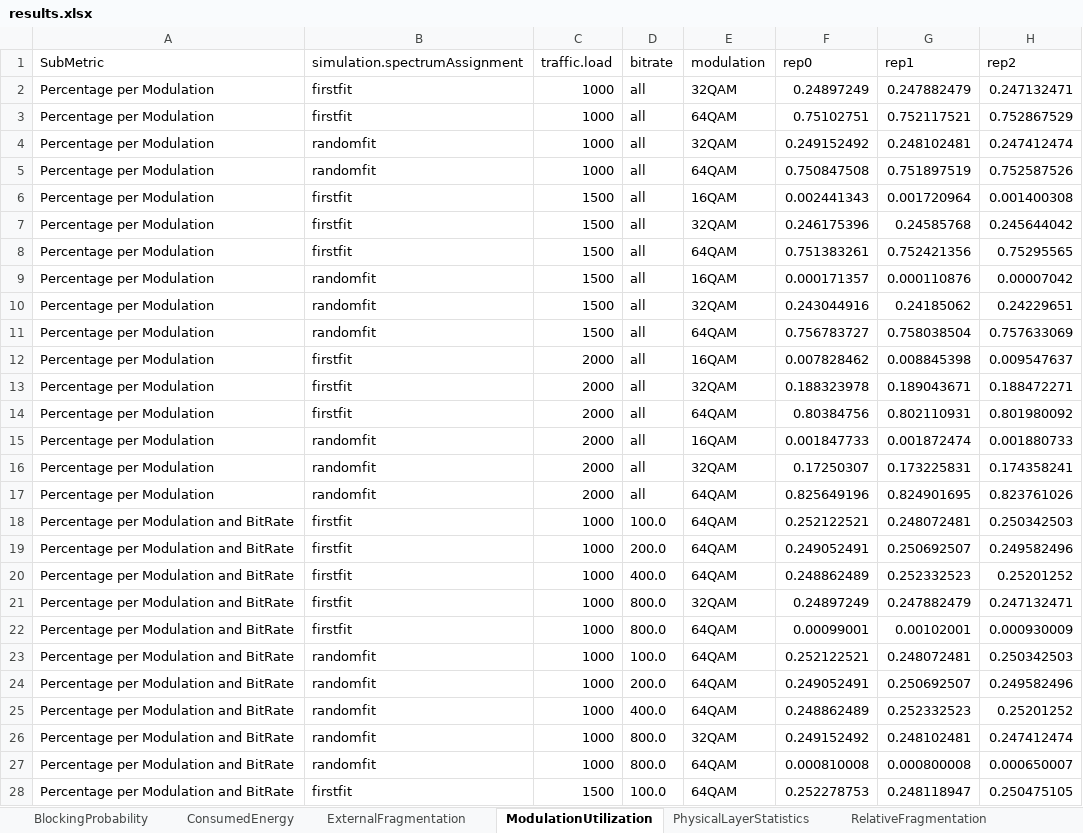
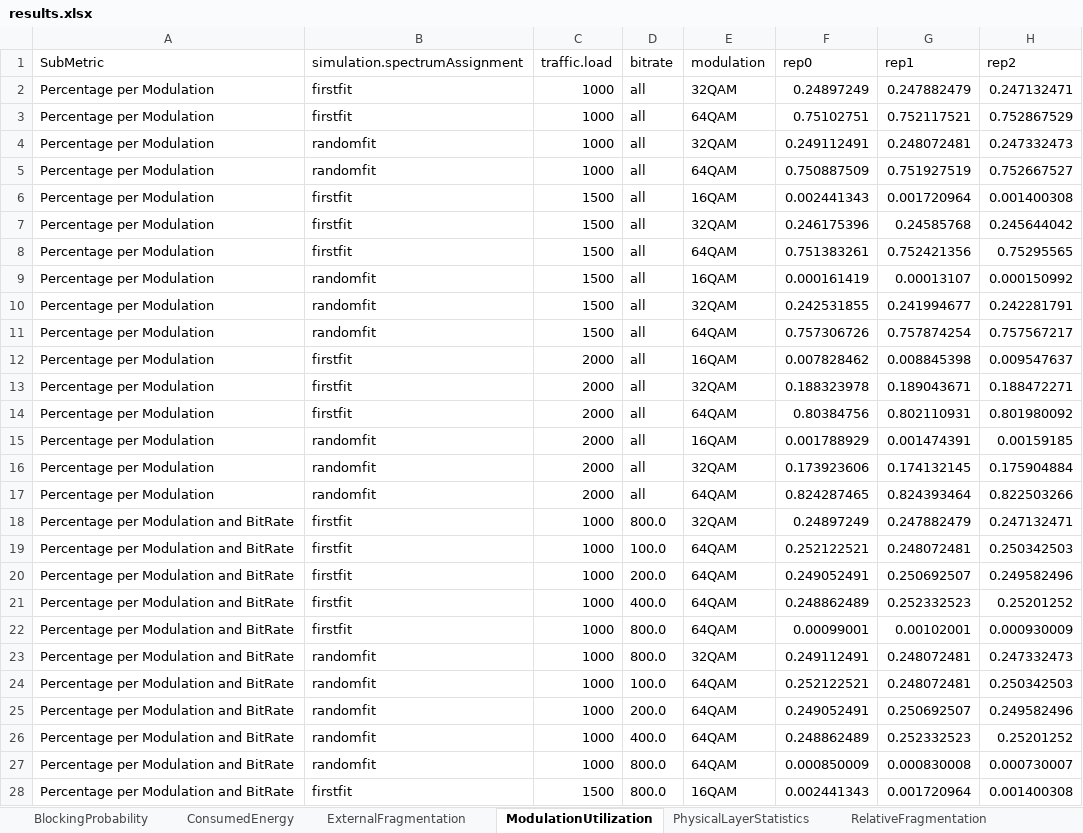
Before and after one commit to iallengabio/SNetS2, an Excel workbook: experiments/experiment01/results.xlsx, sheet ModulationUtilization, drawn as a sheet; only a part is shown; the shorter side is filled out with more unchanged rows; values as stored, in another font and other column widths than the file's, no borders; removed rows and columns are numbered as before the commit, all else as after; the diff covers the shown part only; the diff names each change by its address in the sheet, - before the commit and + after, or states it on an @@ line.

```diff
--- a/experiments/experiment01/results.xlsx (sheet ModulationUtilization)
+++ b/experiments/experiment01/results.xlsx (sheet ModulationUtilization)
-F4 (rep0): 0.249152492
+F4 (rep0): 0.249112491
-G4 (rep1): 0.248102481
+G4 (rep1): 0.248072481
-H4 (rep2): 0.247412474
+H4 (rep2): 0.247332473
-F5 (rep0): 0.750847508
+F5 (rep0): 0.750887509
-G5 (rep1): 0.751897519
+G5 (rep1): 0.751927519
-H5 (rep2): 0.752587526
+H5 (rep2): 0.752667527
-F9 (rep0): 0.000171357
+F9 (rep0): 0.000161419
-G9 (rep1): 0.000110876
+G9 (rep1): 0.00013107
-H9 (rep2): 0.00007042
+H9 (rep2): 0.000150992
-F10 (rep0): 0.243044916
+F10 (rep0): 0.242531855
-G10 (rep1): 0.24185062
+G10 (rep1): 0.241994677
-H10 (rep2): 0.24229651
+H10 (rep2): 0.242281791
-F11 (rep0): 0.756783727
+F11 (rep0): 0.757306726
-G11 (rep1): 0.758038504
+G11 (rep1): 0.757874254
-H11 (rep2): 0.757633069
+H11 (rep2): 0.757567217
-F15 (rep0): 0.001847733
+F15 (rep0): 0.001788929
-G15 (rep1): 0.001872474
+G15 (rep1): 0.001474391
-H15 (rep2): 0.001880733
+H15 (rep2): 0.00159185
-F16 (rep0): 0.17250307
+F16 (rep0): 0.173923606
-G16 (rep1): 0.173225831
+G16 (rep1): 0.174132145
-H16 (rep2): 0.174358241
+H16 (rep2): 0.175904884
-F17 (rep0): 0.825649196
+F17 (rep0): 0.824287465
-G17 (rep1): 0.824901695
+G17 (rep1): 0.824393464
-H17 (rep2): 0.823761026
+H17 (rep2): 0.822503266
@@ row 21 moved to row 18: Percentage per Modulation and BitRate @@
+row 23: Percentage per Modulation and BitRate | randomfit | 1000 | 800.0 | 32QAM | 0.249112491 | 0.248072481 | 0.247332473
-row 26: Percentage per Modulation and BitRate | randomfit | 1000 | 800.0 | 32QAM | 0.249152492 | 0.248102481 | 0.247412474
-F27 (rep0): 0.000810008
+F27 (rep0): 0.000850009
-G27 (rep1): 0.000800008
+G27 (rep1): 0.000830008
-H27 (rep2): 0.000650007
+H27 (rep2): 0.000730007
@@ row 32 moved to row 28: Percentage per Modulation and BitRate @@
```
Also changed, not shown: 5 added rows, 5 removed rows, 4 moved rows and 30 edited cells elsewhere in this sheet, sheet PhysicalLayerStatistics, sheet SpectrumSizeStatistics, sheet ExternalFragmentation, sheet BlockingProbability, sheet SpectrumUtilization, sheet RelativeFragmentation, 2 more sheets, 19 other files.
